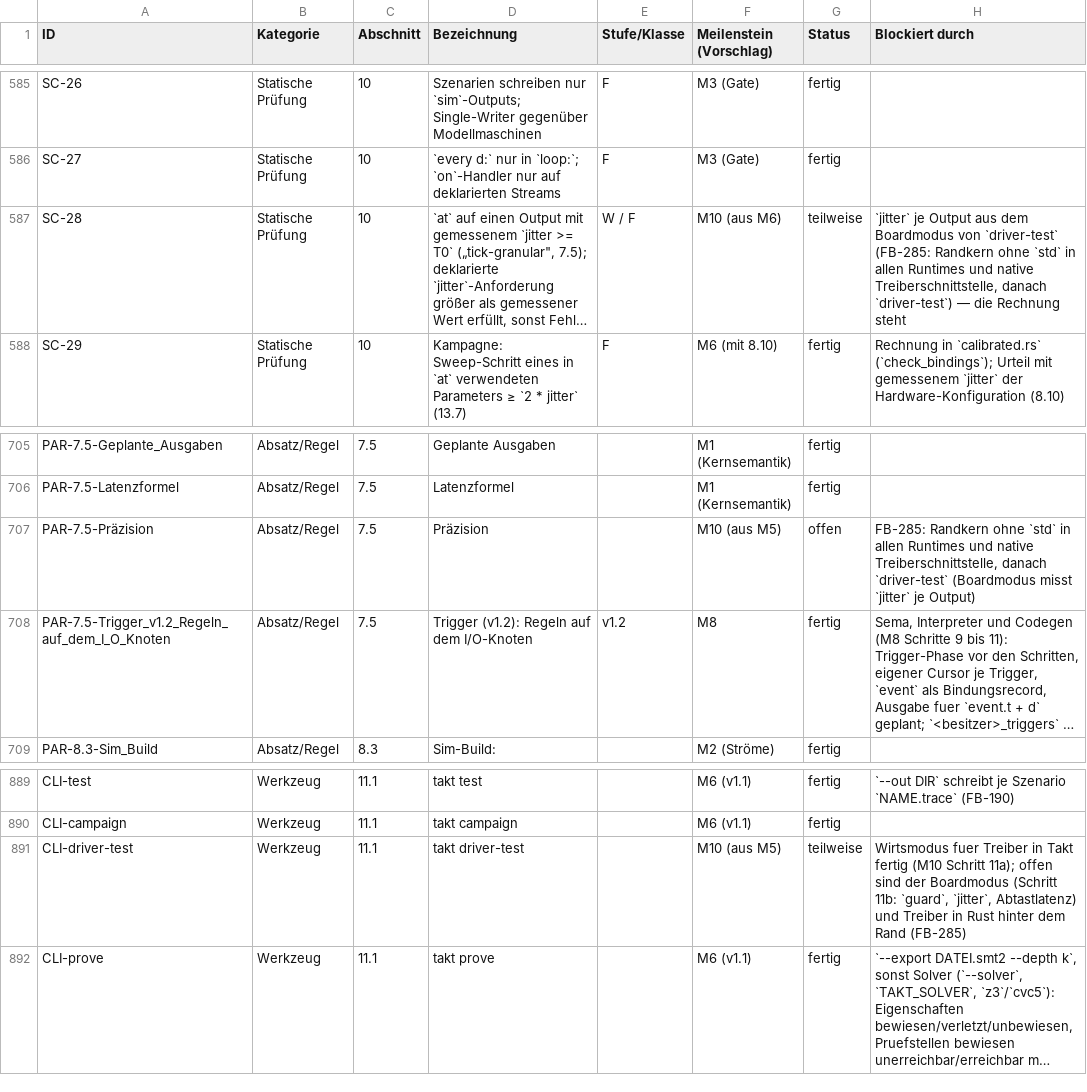
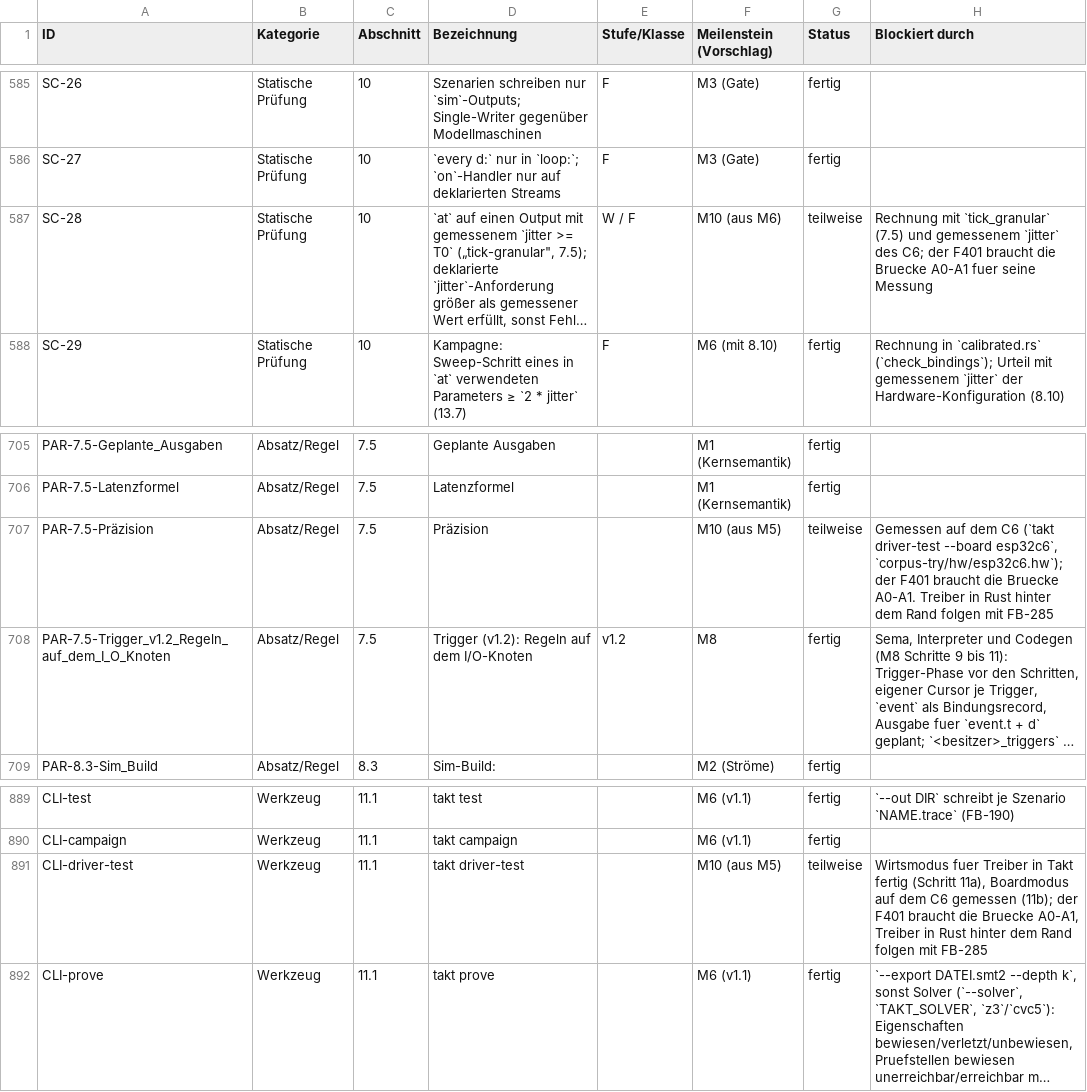
Before and after one commit to mannomannX/takt, a CSV file: plan/features.csv, drawn as a sheet; only a part is shown, gaps mark what is left out; long unchanged cells end in …; the diff names each change by its address in the sheet, - before the commit and + after, or states it on an @@ line.

```diff
--- a/plan/features.csv
+++ b/plan/features.csv
-H587 (Blockiert durch): `jitter` je Output aus dem Boardmodus von `driver-test` (FB-285: Randkern ohne `std` in allen Runtimes und native Treiberschnittstelle, danach `driver-test`) — die Rechnung steht
+H587 (Blockiert durch): Rechnung mit `tick_granular` (7.5) und gemessenem `jitter` des C6; der F401 braucht die Bruecke A0-A1 fuer seine Messung
-G707 (Status): offen
+G707 (Status): teilweise
-H707 (Blockiert durch): FB-285: Randkern ohne `std` in allen Runtimes und native Treiberschnittstelle, danach `driver-test` (Boardmodus misst `jitter` je Output)
+H707 (Blockiert durch): Gemessen auf dem C6 (`takt driver-test --board esp32c6`, `corpus-try/hw/esp32c6.hw`); der F401 braucht die Bruecke A0-A1. Treiber in Rust hinter dem Rand folgen mit FB-285
-H891 (Blockiert durch): …Takt fertig (M10 Schritt 11a); offen sind der Boardmodus (Schritt 11b: `guard`, `jitter`, Abtastlatenz) und Treiber in Rust hinter dem Rand (FB-285)
+H891 (Blockiert durch): …Takt fertig (Schritt 11a), Boardmodus auf dem C6 gemessen (11b); der F401 braucht die Bruecke A0-A1, Treiber in Rust hinter dem Rand folgen mit FB-285
```
Also changed, not shown: plan/feedback.csv, 27 other files.
